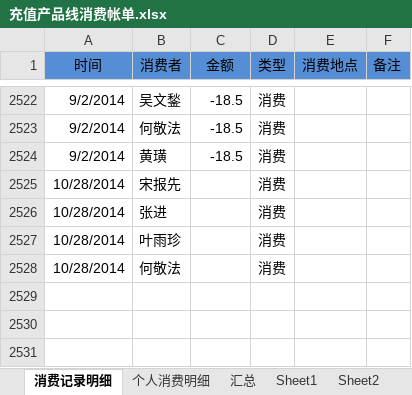
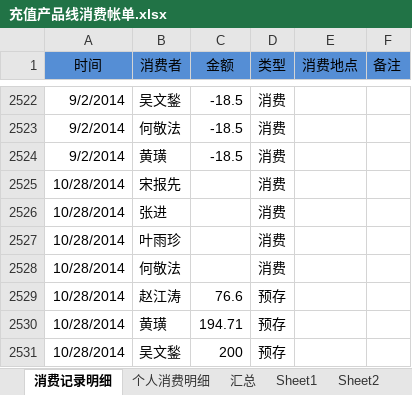
Before and after one commit to junyangren/BillingInfo, an Excel workbook: 充值产品线消费帐单.xlsx, sheet 消费记录明细, drawn as a sheet; only a part is shown, gaps mark what is left out; values as stored, in another font and other column widths than the file's, no borders; conditional formats not drawn; the diff names each change by its address in the sheet, - before the commit and + after, or states it on an @@ line.

```diff
--- a/充值产品线消费帐单.xlsx (sheet 消费记录明细)
+++ b/充值产品线消费帐单.xlsx (sheet 消费记录明细)
+row 2529: 10/28/2014 | 赵江涛 | 76.6 | 预存
+row 2530: 10/28/2014 | 黄璜 | 194.71 | 预存
+row 2531: 10/28/2014 | 吴文鍫 | 200 | 预存
```
Also changed, not shown: sheet 个人消费明细, sheet 汇总.
